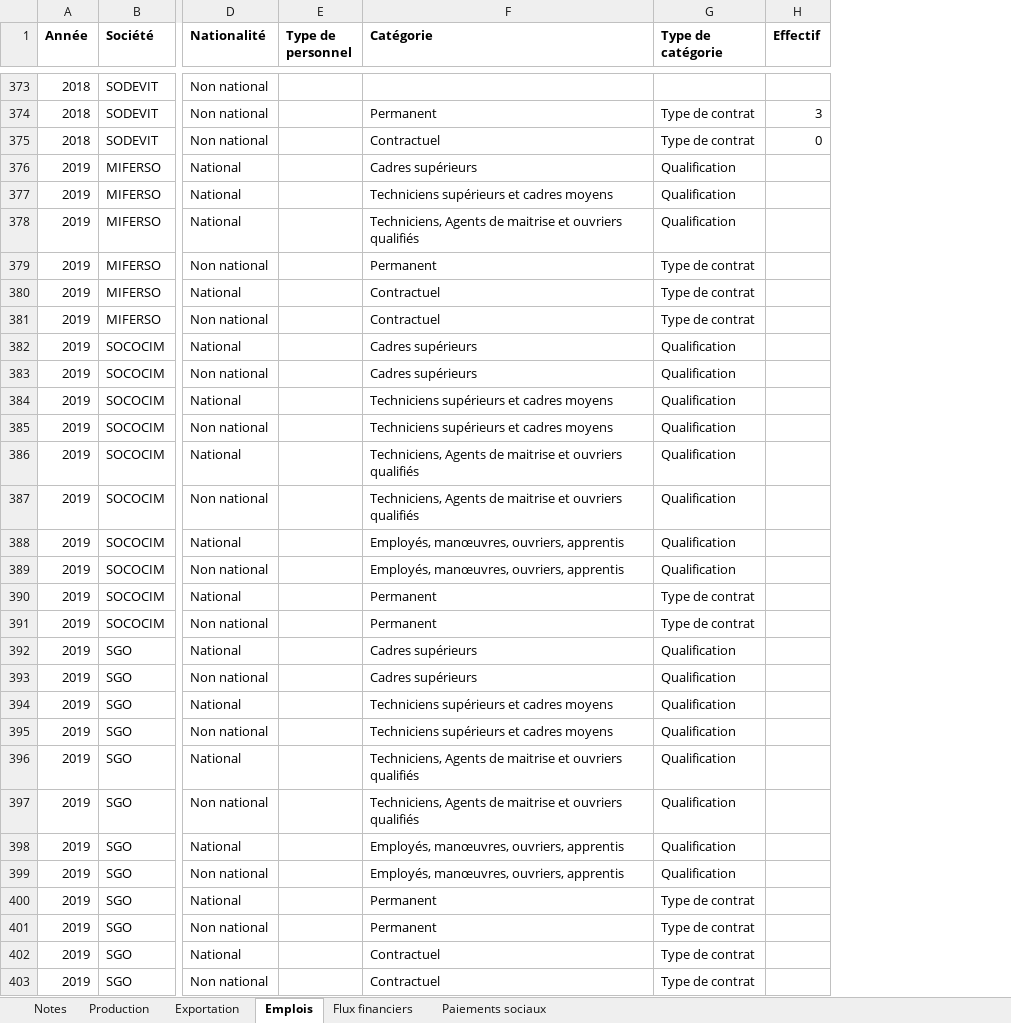
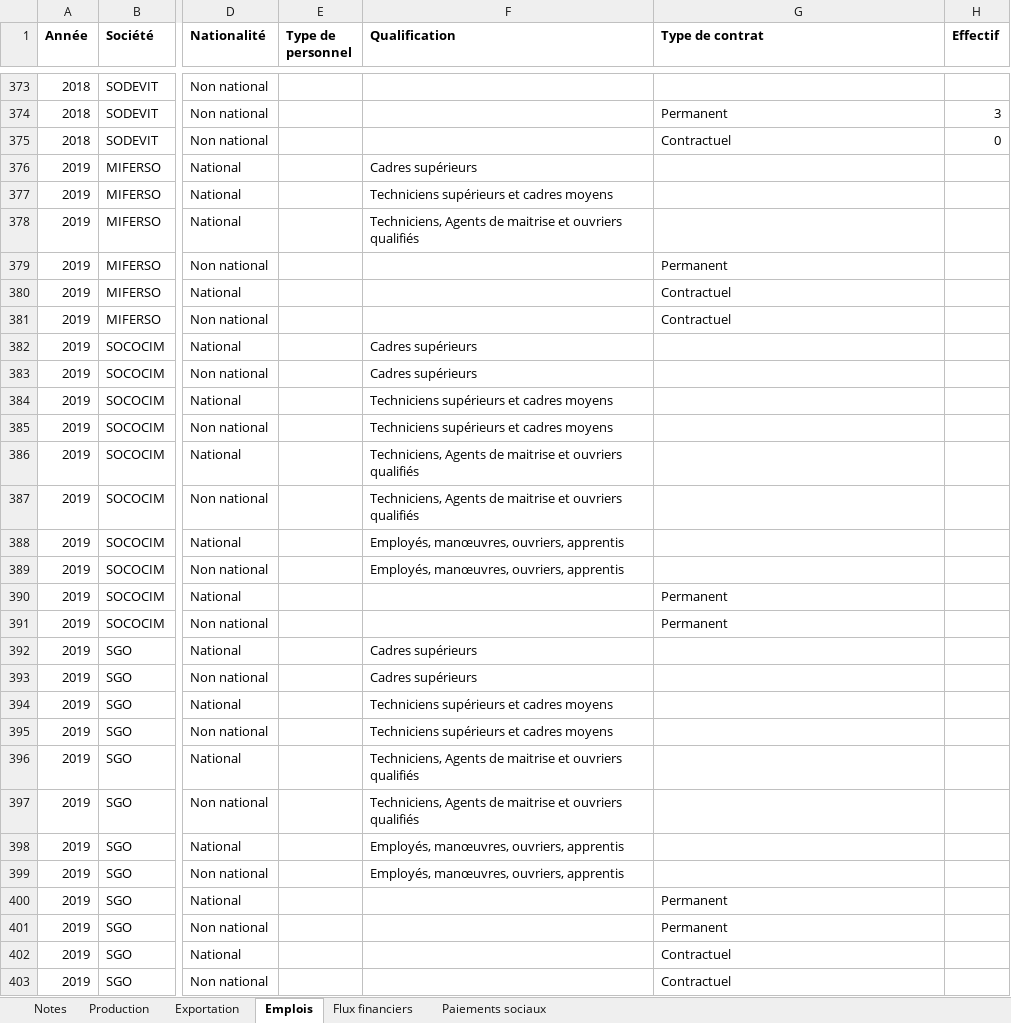
Before and after one commit to JODRAFF9/production-et-vente-itie, an Excel workbook: Données sur la production et les ventes.xlsx, sheet Emplois, drawn as a sheet; only a part is shown, gaps mark what is left out; values as stored, in another font and other column widths than the file's, no borders; removed rows and columns are numbered as before the commit, all else as after; the diff covers the shown part only; the diff names each change by its address in the sheet, - before the commit and + after, or states it on an @@ line.

```diff
--- a/Données sur la production et les ventes.xlsx (sheet Emplois)
+++ b/Données sur la production et les ventes.xlsx (sheet Emplois)
+column F (Qualification), rows 376-399: Cadres supérieurs | Techniciens supérieurs et cadres moyens | Techniciens, Agents de maitrise et ouvriers qualifiés |  |  |  | Cadres supérieurs | Cadres supérieurs | Techniciens supérieurs et cadres moyens | Techniciens supérieurs et cadres moyens | Techniciens, Agents de maitrise et ouvriers qualifiés | Techniciens, Agents de maitrise et ouvriers qualifiés | Employés, manœuvres, ouvriers, apprentis | Employés, manœuvres, ouvriers, apprentis |  |  | Cadres supérieurs | Cadres supérieurs | Techniciens supérieurs et cadres moyens | Techniciens supérieurs et cadres moyens | Techniciens, Agents de maitrise et ouvriers qualifiés | Techniciens, Agents de maitrise et ouvriers qualifiés | Employés, manœuvres, ouvriers, apprentis | Employés, manœuvres, ouvriers, apprentis
-column G (Type de catégorie), rows 374-403: Type de contrat | Type de contrat | Qualification | Qualification | Qualification | Type de contrat | Type de contrat | Type de contrat | Qualification | Qualification | Qualification | Qualification | Qualification | Qualification | Qualification | Qualification | Type de contrat | Type de contrat | Qualification | Qualification | Qualification | Qualification | Qualification | Qualification | Qualification | Qualification | Type de contrat | Type de contrat | Type de contrat | Type de contrat
-G1: Catégorie
+G1: Type de contrat
-G376 (Type de contrat): Cadres supérieurs
+G376 (Type de contrat): (empty)
-G377 (Type de contrat): Techniciens supérieurs et cadres moyens
+G377 (Type de contrat): (empty)
-G378 (Type de contrat): Techniciens, Agents de maitrise et ouvriers qualifiés
+G378 (Type de contrat): (empty)
-G382:G383 (Type de contrat): Cadres supérieurs
+G382:G383 (Type de contrat): (empty)
-G384:G385 (Type de contrat): Techniciens supérieurs et cadres moyens
+G384:G385 (Type de contrat): (empty)
-G386:G387 (Type de contrat): Techniciens, Agents de maitrise et ouvriers qualifiés
+G386:G387 (Type de contrat): (empty)
-G388:G389 (Type de contrat): Employés, manœuvres, ouvriers, apprentis
+G388:G389 (Type de contrat): (empty)
-G392:G393 (Type de contrat): Cadres supérieurs
+G392:G393 (Type de contrat): (empty)
-G394:G395 (Type de contrat): Techniciens supérieurs et cadres moyens
+G394:G395 (Type de contrat): (empty)
-G396:G397 (Type de contrat): Techniciens, Agents de maitrise et ouvriers qualifiés
+G396:G397 (Type de contrat): (empty)
-G398:G399 (Type de contrat): Employés, manœuvres, ouvriers, apprentis
+G398:G399 (Type de contrat): (empty)
```
Also changed, not shown: 1129 edited cells elsewhere in this sheet, sheet Notes.
